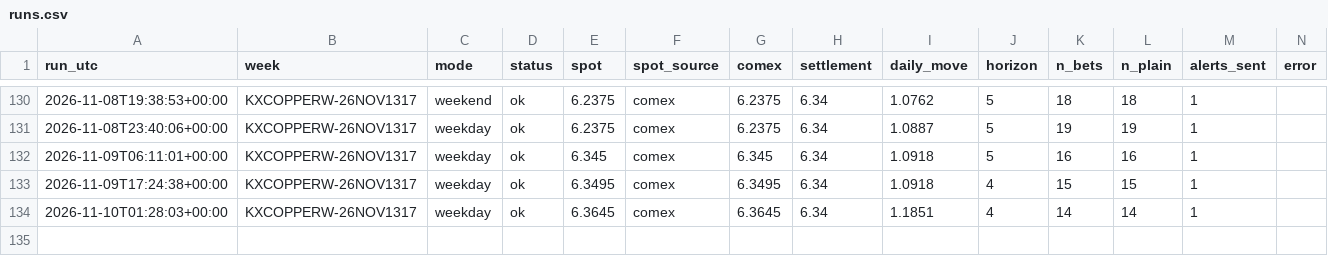
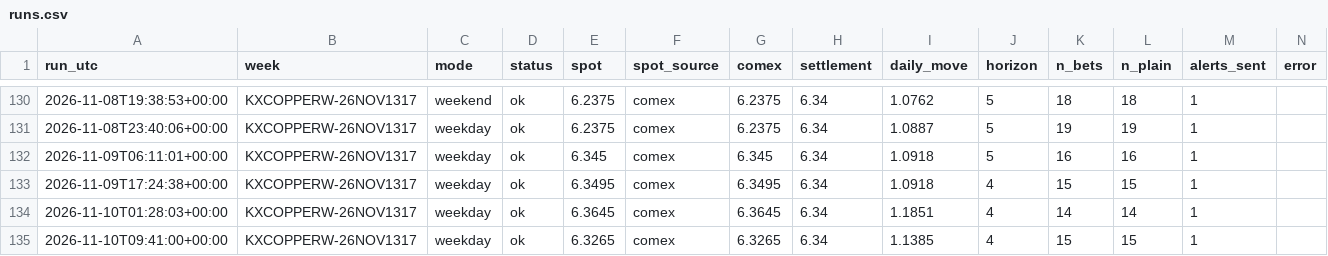
Before and after one commit to dusterjr/copper-scanner, a CSV file: data/log/runs.csv, drawn as a sheet; only a part is shown, gaps mark what is left out.

```diff
--- a/data/log/runs.csv
+++ b/data/log/runs.csv
@@ -134 +134,2 @@ run_utc,week,mode,status,spot,spot_source,comex,settlement,daily_move,horizon,n_
 2026-11-10T01:28:03+00:00,KXCOPPERW-26NOV1317,weekday,ok,6.3645,comex,6.3645,6.34,1.1851,4,14,14,1,
+2026-11-10T09:41:00+00:00,KXCOPPERW-26NOV1317,weekday,ok,6.3265,comex,6.3265,6.34,1.1385,4,15,15,1,
```
Also changed, not shown: data/copper_history.csv, data/log/KXCOPPERW-26NOV1317.csv, 2 other files.
